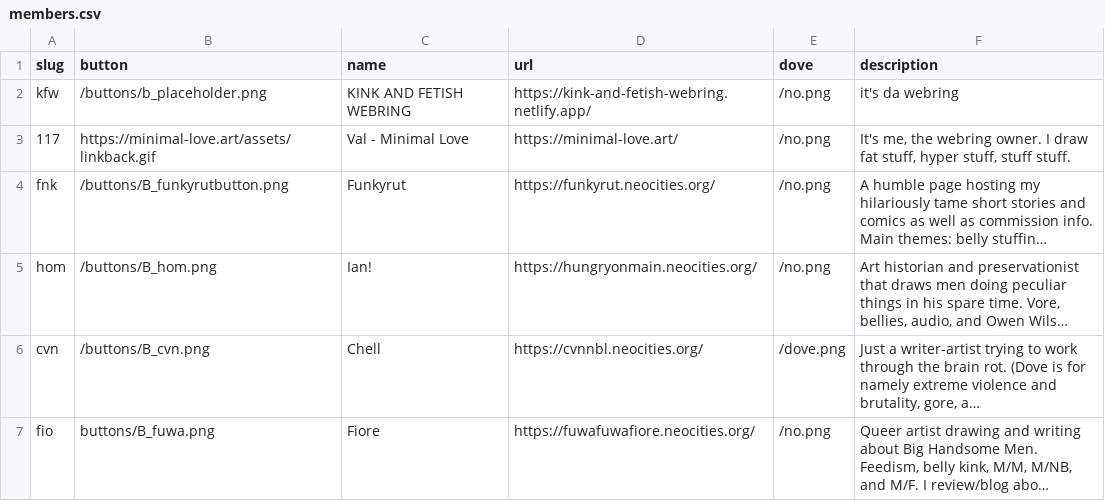
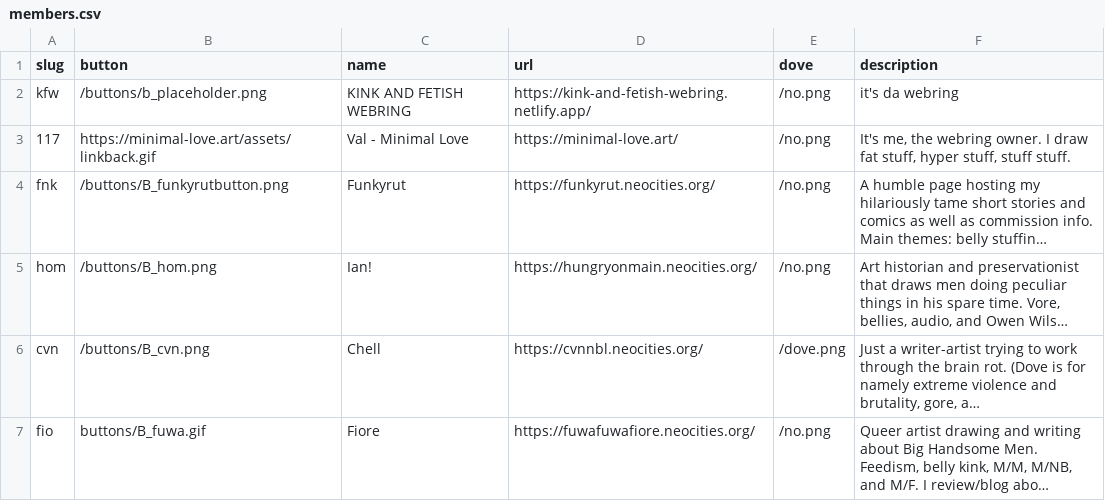
Before and after one commit to 117zone/K-and-F-Webring, a CSV file: _data/members.csv, drawn as a sheet; long unchanged cells end in …; the diff names each change by its address in the sheet, - before the commit and + after, or states it on an @@ line.

Commit message:
changed .png to .gif, uhg

```diff
--- a/_data/members.csv
+++ b/_data/members.csv
-B7 (button): buttons/B_fuwa.png
+B7 (button): buttons/B_fuwa.gif
```
